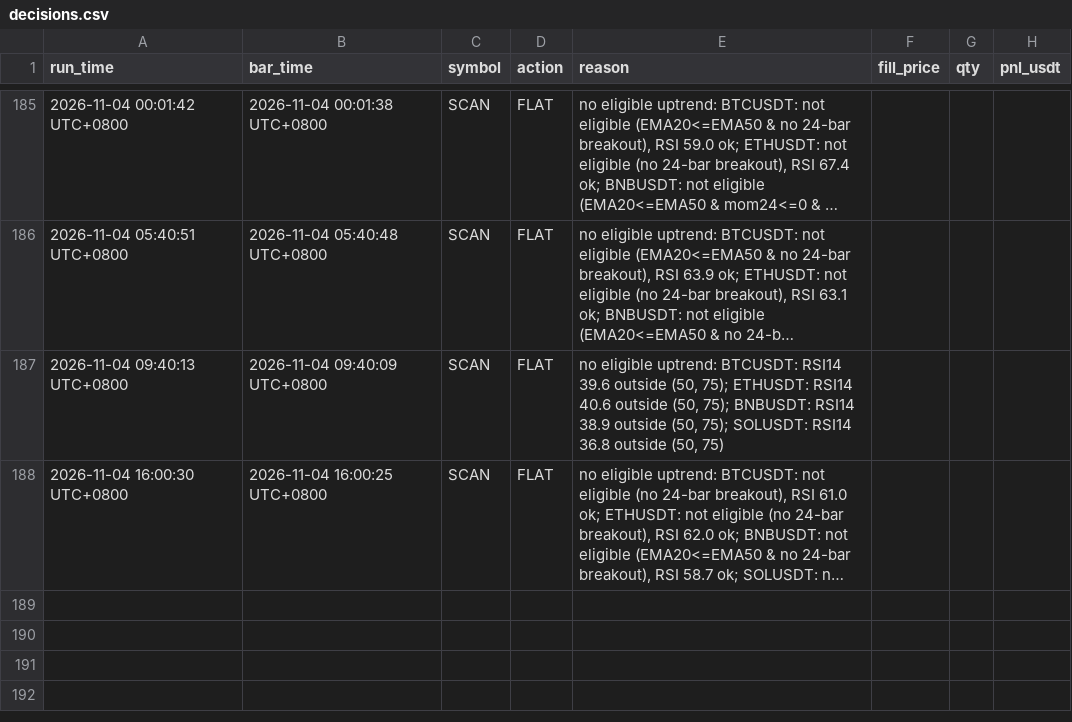
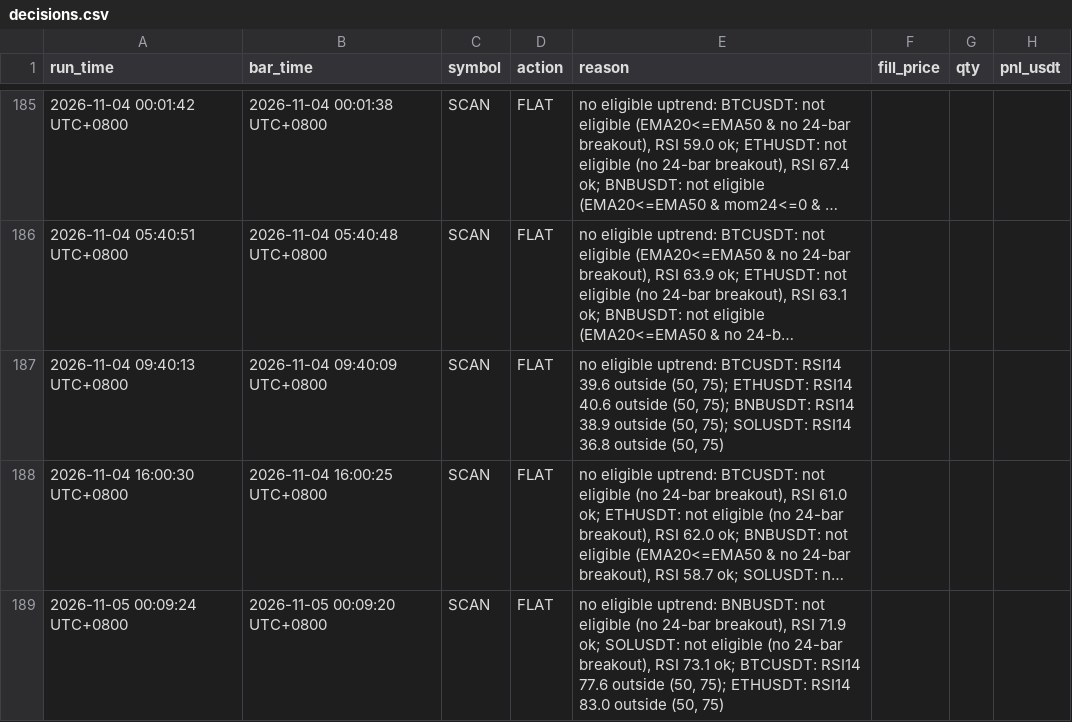
Before and after one commit to hawk-contribute/paper-trader, a CSV file: decisions.csv, drawn as a sheet; only a part is shown, gaps mark what is left out; long unchanged cells end in …; the diff names each change by its address in the sheet, - before the commit and + after, or states it on an @@ line.

```diff
--- a/decisions.csv
+++ b/decisions.csv
+row 189: 2026-11-05 00:09:24 UTC+0800 | 2026-11-05 00:09:20 UTC+0800 | SCAN | FLAT | no eligible uptrend: BNBUSDT: not eligible (no 24-bar breakout), RSI 71.9 ok; SOLUSDT: not eligible (no 24-bar breakout), RSI 73.1 ok; BTCUSDT: RSI14 77.6 outside (50, 75); ETHUSDT: RSI14 83.0 outside (50, 75)
```
Also changed, not shown: 3 other files.
